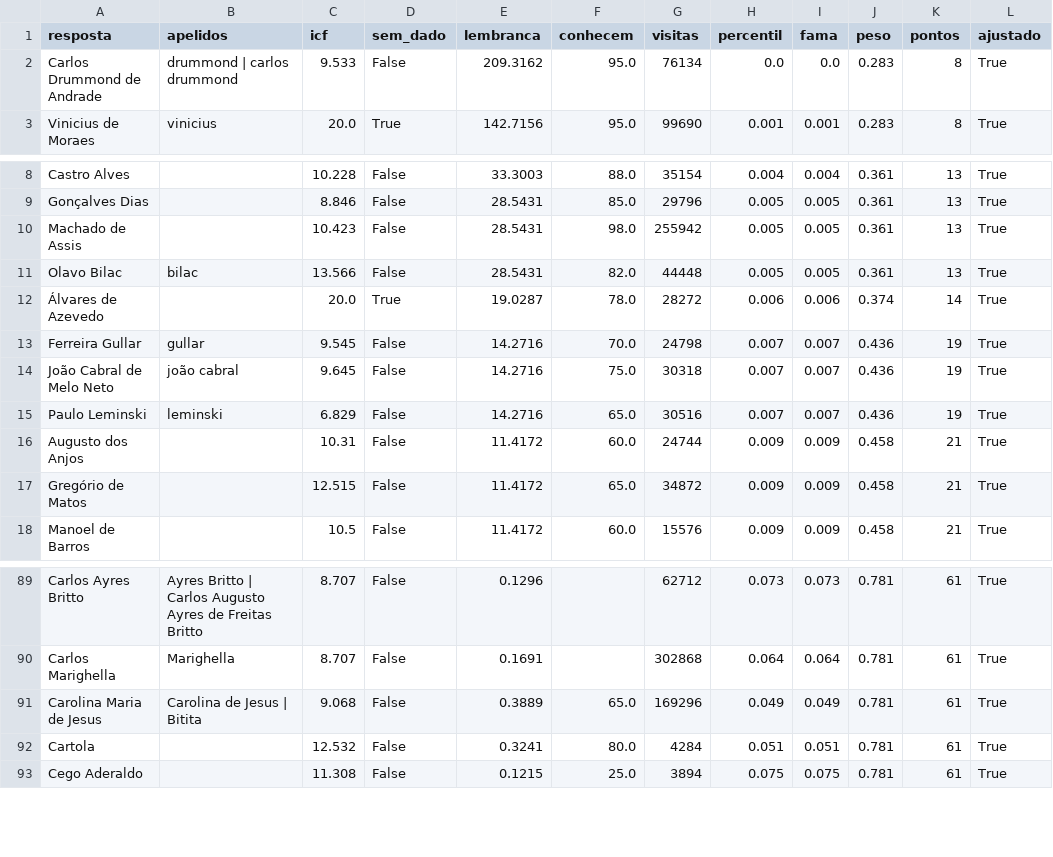
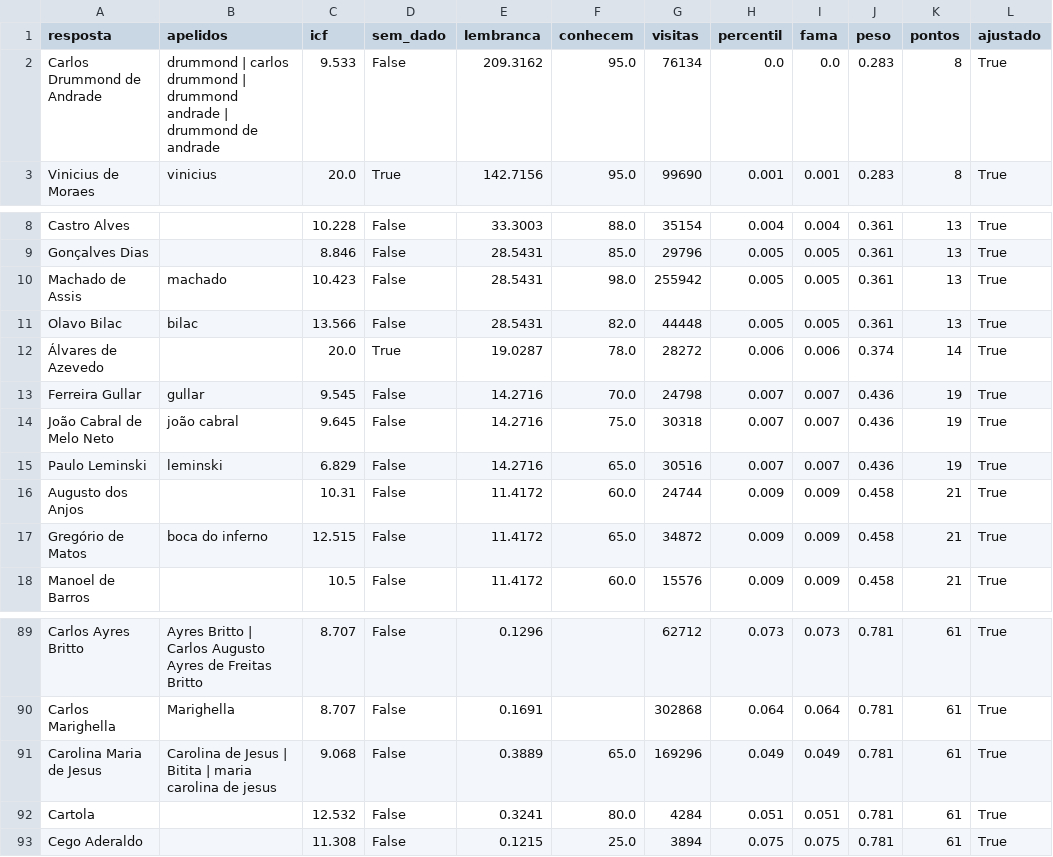
Before and after one commit to pedro1ace/nichoojogo, a CSV file: dados/pesos/revisao/poetas-brasileiros.csv, drawn as a sheet; only a part is shown, gaps mark what is left out.

```diff
--- a/dados/pesos/revisao/poetas-brasileiros.csv
+++ b/dados/pesos/revisao/poetas-brasileiros.csv
@@ -1,3 +1,3 @@
 resposta,apelidos,icf,sem_dado,lembranca,conhecem,visitas,percentil,fama,peso,pontos,ajustado
-Carlos Drummond de Andrade,drummond | carlos drummond,9.533,False,209.3162,95.0,76134,0.0,0.0,0.283,8,True
+Carlos Drummond de Andrade,drummond | carlos drummond | drummond andrade | drummond de andrade,9.533,False,209.3162,95.0,76134,0.0,0.0,0.283,8,True
 Vinicius de Moraes,vinicius,20.0,True,142.7156,95.0,99690,0.001,0.001,0.283,8,True
@@ -9,3 +9,3 @@ Castro Alves,,10.228,False,33.3003,88.0,35154,0.004,0.004,0.361,13,True
 Gonçalves Dias,,8.846,False,28.5431,85.0,29796,0.005,0.005,0.361,13,True
-Machado de Assis,,10.423,False,28.5431,98.0,255942,0.005,0.005,0.361,13,True
+Machado de Assis,machado,10.423,False,28.5431,98.0,255942,0.005,0.005,0.361,13,True
 Olavo Bilac,bilac,13.566,False,28.5431,82.0,44448,0.005,0.005,0.361,13,True
@@ -16,3 +16,3 @@ Paulo Leminski,leminski,6.829,False,14.2716,65.0,30516,0.007,0.007,0.436,19,True
 Augusto dos Anjos,,10.31,False,11.4172,60.0,24744,0.009,0.009,0.458,21,True
-Gregório de Matos,,12.515,False,11.4172,65.0,34872,0.009,0.009,0.458,21,True
+Gregório de Matos,boca do inferno,12.515,False,11.4172,65.0,34872,0.009,0.009,0.458,21,True
 Manoel de Barros,,10.5,False,11.4172,60.0,15576,0.009,0.009,0.458,21,True
@@ -90,3 +90,3 @@ Carlos Ayres Britto,Ayres Britto | Carlos Augusto Ayres de Freitas Britto,8.707,
 Carlos Marighella,Marighella,8.707,False,0.1691,,302868,0.064,0.064,0.781,61,True
-Carolina Maria de Jesus,Carolina de Jesus | Bitita,9.068,False,0.3889,65.0,169296,0.049,0.049,0.781,61,True
+Carolina Maria de Jesus,Carolina de Jesus | Bitita | maria carolina de jesus,9.068,False,0.3889,65.0,169296,0.049,0.049,0.781,61,True
 Cartola,,12.532,False,0.3241,80.0,4284,0.051,0.051,0.781,61,True
```
Also changed, not shown: dados/pesos/revisao/comidas-tipicas.csv, dados/pesos/revisao/festa-junina.csv, 37 other files.
